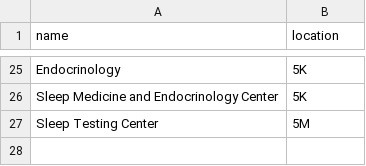
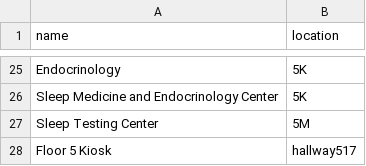
Before and after one commit to SoftEngTeamC/FaulknerMap2, a TSV file: src/main/resources/data/floor5/services.tsv, drawn as a sheet; only a part is shown, gaps mark what is left out; the diff names each change by its address in the sheet, - before the commit and + after, or states it on an @@ line.

```diff
--- a/src/main/resources/data/floor5/services.tsv
+++ b/src/main/resources/data/floor5/services.tsv
+row 28: Floor 5 Kiosk | hallway517
```
Also changed, not shown: src/main/resources/data/floor3/services.tsv, src/main/resources/data/floor4/services.tsv, 8 other files.
